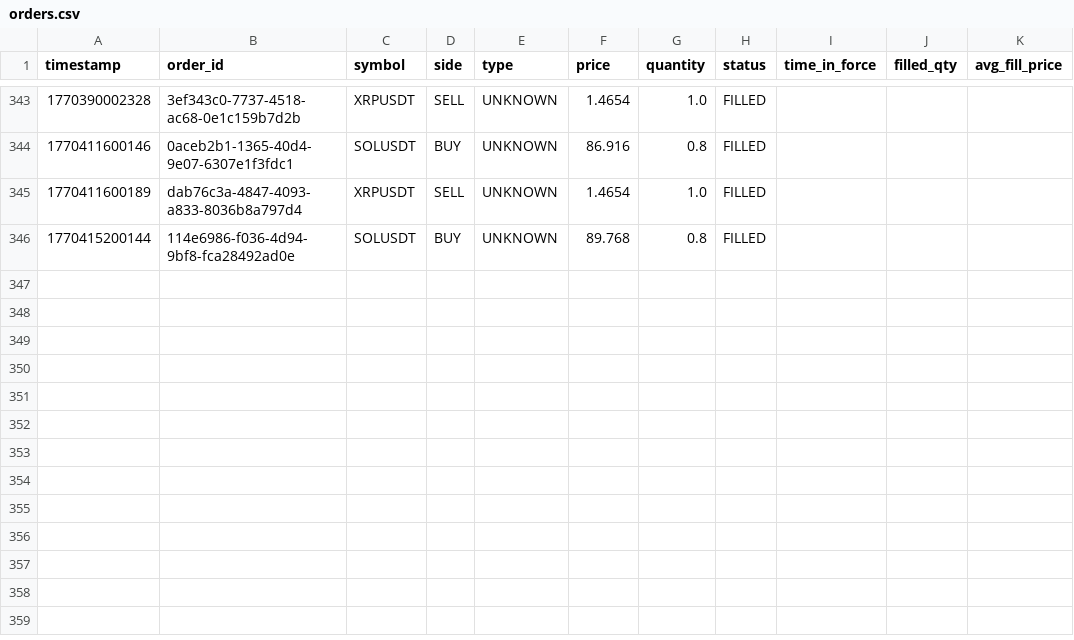
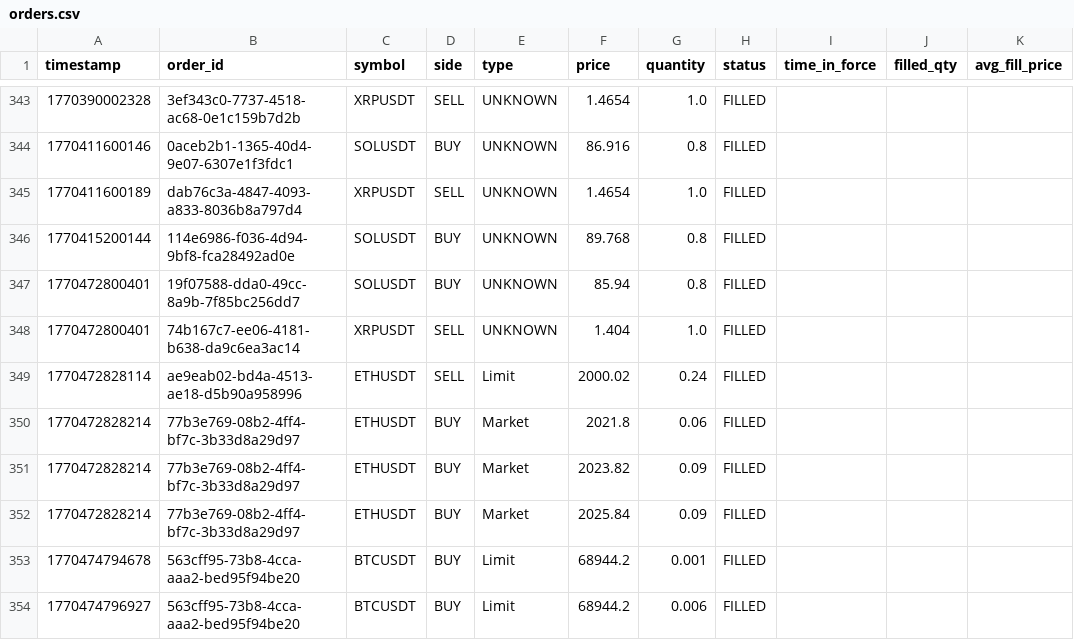
Before and after one commit to azseza/smallfish_, a CSV file: data/logs/orders.csv, drawn as a sheet; only a part is shown, gaps mark what is left out; the diff names each change by its address in the sheet, - before the commit and + after, or states it on an @@ line.

```diff
--- a/data/logs/orders.csv
+++ b/data/logs/orders.csv
+row 347: 1770472800401 | 19f07588-dda0-49cc-8a9b-7f85bc256dd7 | SOLUSDT | BUY | UNKNOWN | 85.94 | 0.8 | FILLED
+row 348: 1770472800401 | 74b167c7-ee06-4181-b638-da9c6ea3ac14 | XRPUSDT | SELL | UNKNOWN | 1.404 | 1.0 | FILLED
+row 349: 1770472828114 | ae9eab02-bd4a-4513-ae18-d5b90a958996 | ETHUSDT | SELL | Limit | 2000.02 | 0.24 | FILLED
+row 350: 1770472828214 | 77b3e769-08b2-4ff4-bf7c-3b33d8a29d97 | ETHUSDT | BUY | Market | 2021.8 | 0.06 | FILLED
+row 351: 1770472828214 | 77b3e769-08b2-4ff4-bf7c-3b33d8a29d97 | ETHUSDT | BUY | Market | 2023.82 | 0.09 | FILLED
+row 352: 1770472828214 | 77b3e769-08b2-4ff4-bf7c-3b33d8a29d97 | ETHUSDT | BUY | Market | 2025.84 | 0.09 | FILLED
+row 353: 1770474794678 | 563cff95-73b8-4cca-aaa2-bed95f94be20 | BTCUSDT | BUY | Limit | 68944.2 | 0.001 | FILLED
+row 354: 1770474796927 | 563cff95-73b8-4cca-aaa2-bed95f94be20 | BTCUSDT | BUY | Limit | 68944.2 | 0.006 | FILLED
```
Also changed, not shown: data/logs/snapshots.csv, 10 other files.
